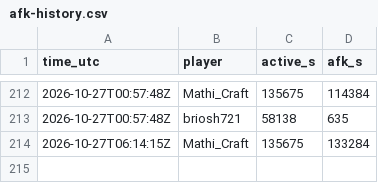
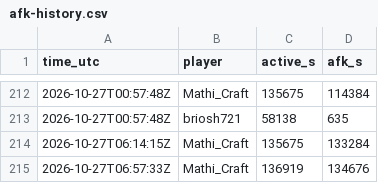
Before and after one commit to mathijsboogaert/Voxel, a CSV file: docs/data/afk-history.csv, drawn as a sheet; only a part is shown, gaps mark what is left out.

```diff
--- a/docs/data/afk-history.csv
+++ b/docs/data/afk-history.csv
@@ -214 +214,2 @@ time_utc,player,active_s,afk_s
 2026-10-27T06:14:15Z,Mathi_Craft,135675,133284
+2026-10-27T06:57:33Z,Mathi_Craft,136919,134676
```
Also changed, not shown: docs/data/voxel-hourly.csv, docs/data/voxel-sessions.csv, 3 other files.
